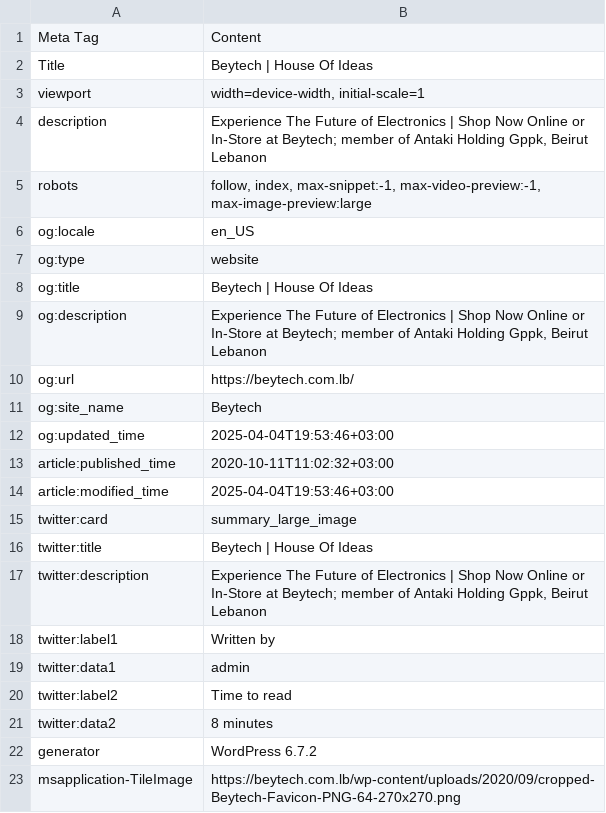
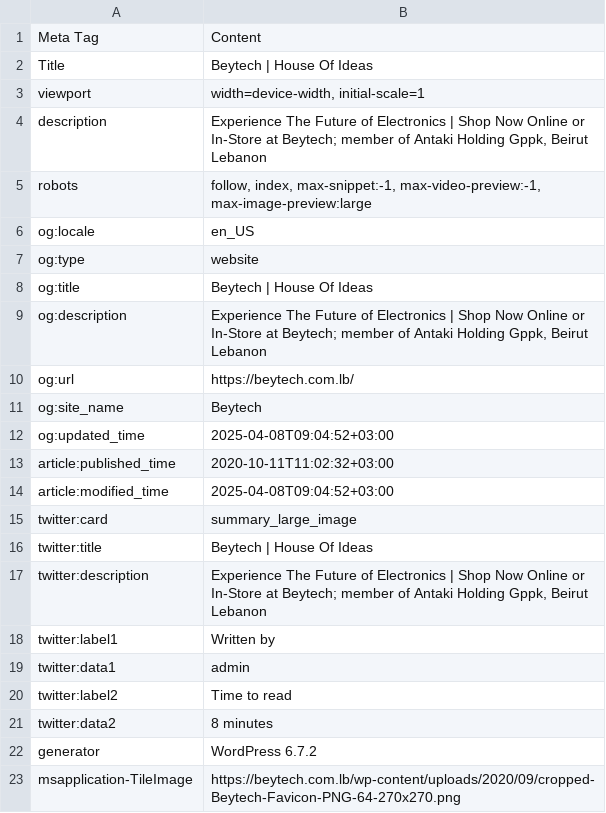
Before and after one commit to Chafic123/SEO-Analysis-Using-Web-Scraping, a CSV file: Beytech_Csv/meta_data.csv, drawn as a sheet.

```diff
--- a/Beytech_Csv/meta_data.csv
+++ b/Beytech_Csv/meta_data.csv
@@ -11,5 +11,5 @@ og:url,https://beytech.com.lb/
 og:site_name,Beytech
-og:updated_time,2025-04-04T19:53:46+03:00
+og:updated_time,2025-04-08T09:04:52+03:00
 article:published_time,2020-10-11T11:02:32+03:00
-article:modified_time,2025-04-04T19:53:46+03:00
+article:modified_time,2025-04-08T09:04:52+03:00
 twitter:card,summary_large_image
```
Also changed, not shown: Abed_Csv/products.csv, Beytech_Csv/products.csv, 2 other files.
